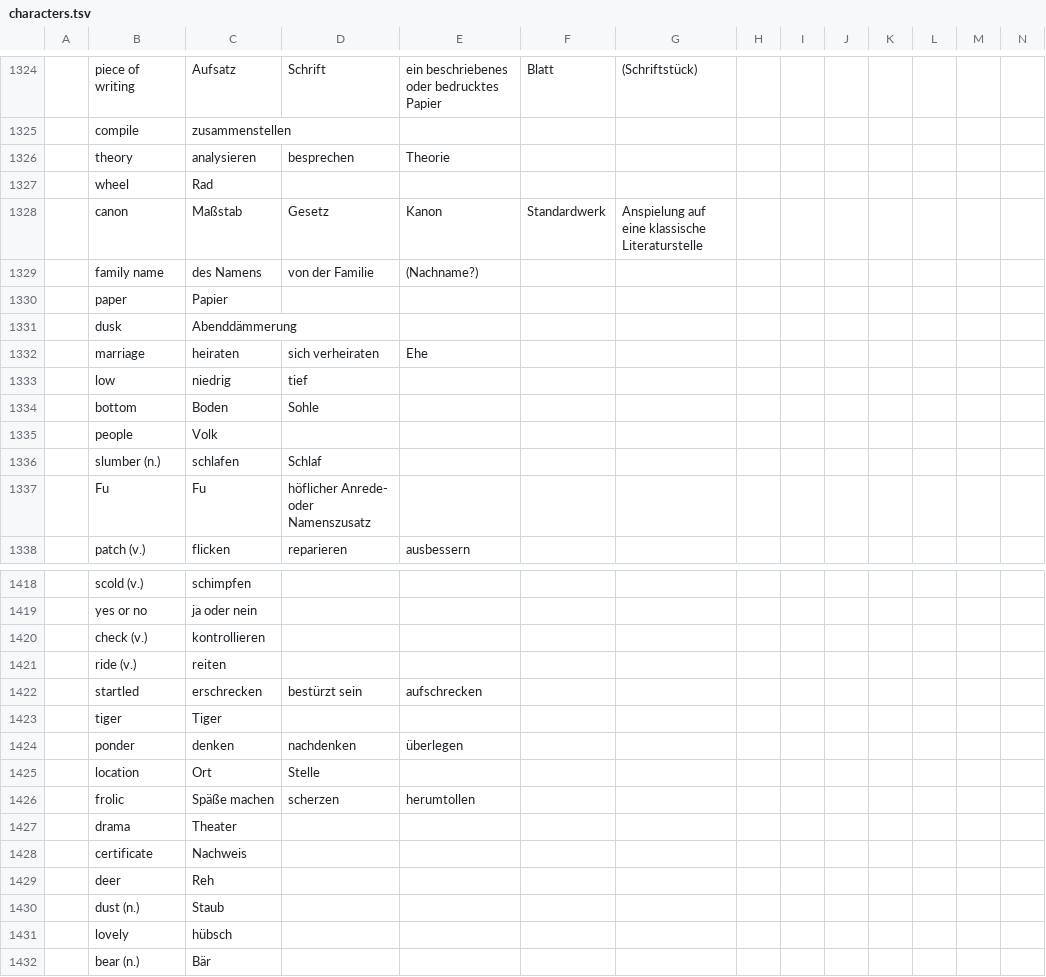
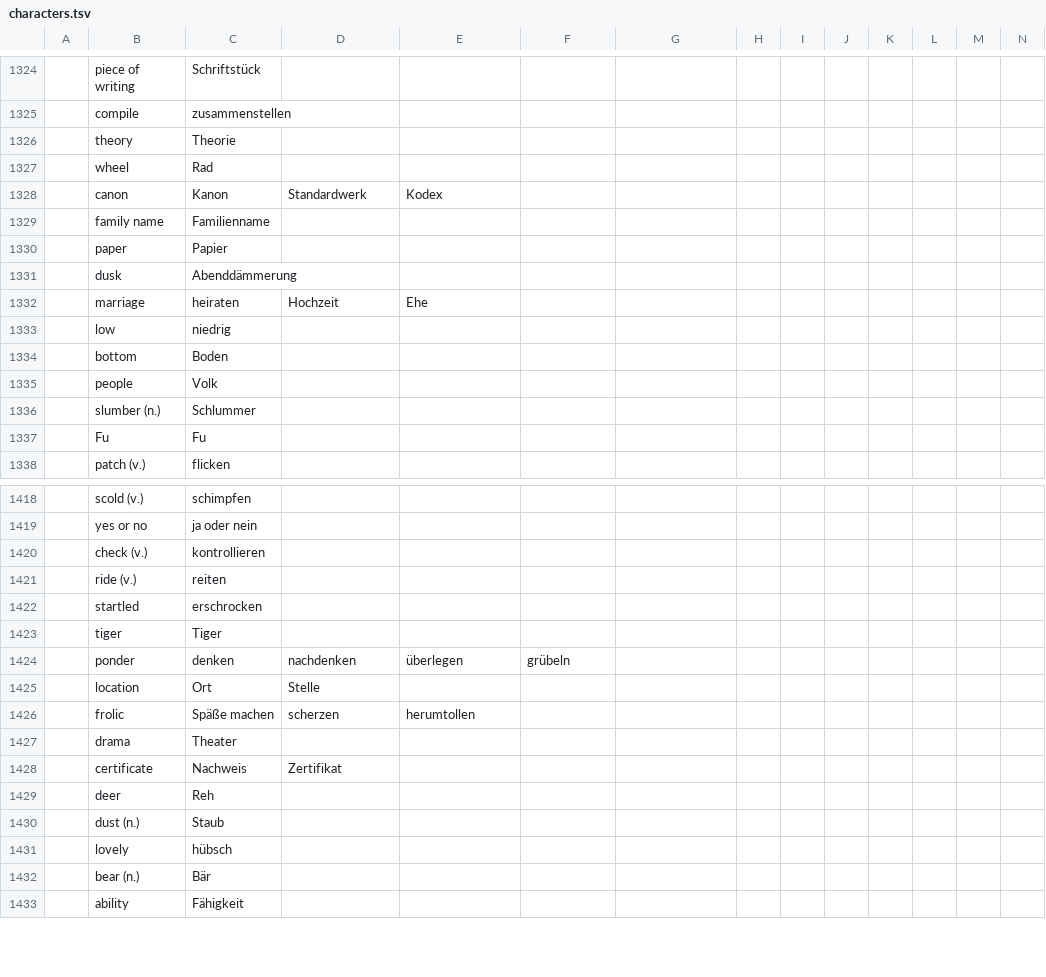
Before and after one commit to marcaltmann/hanzi, a TSV file: characters.tsv, drawn as a sheet; only a part is shown, gaps mark what is left out; the shorter side is filled out with more unchanged rows; the diff covers the shown part only; the diff names each change by its address in the sheet, - before the commit and + after, or states it on an @@ line.

```diff
--- a/characters.tsv
+++ b/characters.tsv
-C1324: Aufsatz
+C1324: Schriftstück
-D1324: Schrift
+D1324: (empty)
-E1324: ein beschriebenes oder bedrucktes Papier
+E1324: (empty)
-F1324: Blatt
+F1324: (empty)
-G1324: (Schriftstück)
+G1324: (empty)
-C1326: analysieren
+C1326: Theorie
-D1326: besprechen
+D1326: (empty)
-E1326: Theorie
+E1326: (empty)
-C1328: Maßstab
+C1328: Kanon
-D1328: Gesetz
+D1328: Standardwerk
-E1328: Kanon
+E1328: Kodex
-F1328: Standardwerk
+F1328: (empty)
-G1328: Anspielung auf eine klassische Literaturstelle
+G1328: (empty)
-C1329: des Namens
+C1329: Familienname
-D1329: von der Familie
+D1329: (empty)
-E1329: (Nachname?)
+E1329: (empty)
-D1332: sich verheiraten
+D1332: Hochzeit
-D1333: tief
+D1333: (empty)
-D1334: Sohle
+D1334: (empty)
-C1336: schlafen
+C1336: Schlummer
-D1336: Schlaf
+D1336: (empty)
-D1337: höflicher Anrede- oder Namenszusatz
+D1337: (empty)
-D1338: reparieren
+D1338: (empty)
-E1338: ausbessern
+E1338: (empty)
-C1422: erschrecken
+C1422: erschrocken
-D1422: bestürzt sein
+D1422: (empty)
-E1422: aufschrecken
+E1422: (empty)
-F1424: (empty)
+F1424: grübeln
-D1428: (empty)
+D1428: Zertifikat
```
Also changed, not shown: 169 edited cells elsewhere in this file.
